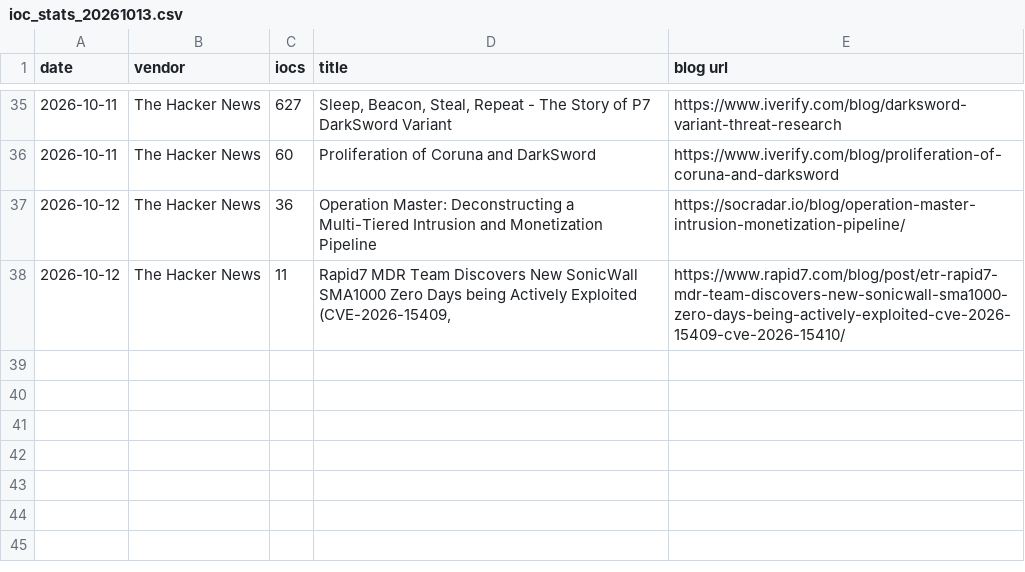
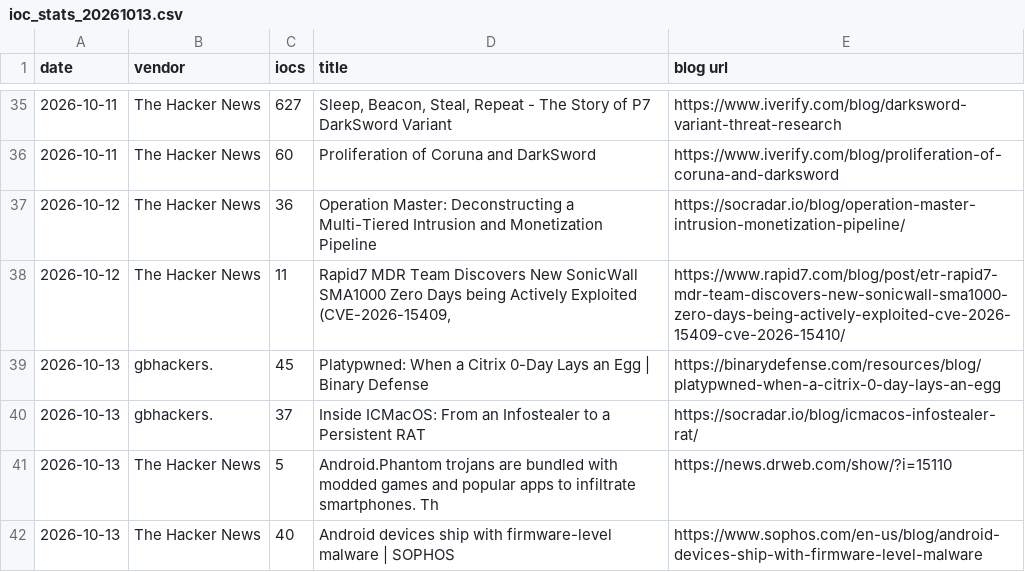
Before and after one commit to fukusuket/fukusuket.github.io, a CSV file: 2026/10/ioc_stats_20261013.csv, drawn as a sheet; only a part is shown, gaps mark what is left out; the diff names each change by its address in the sheet, - before the commit and + after, or states it on an @@ line.

```diff
--- a/2026/10/ioc_stats_20261013.csv
+++ b/2026/10/ioc_stats_20261013.csv
+row 39: 2026-10-13 | gbhackers. | 45 | Platypwned: When a Citrix 0-Day Lays an Egg | Binary Defense | https://binarydefense.com/resources/blog/platypwned-when-a-citrix-0-day-lays-an-egg
+row 40: 2026-10-13 | gbhackers. | 37 | Inside ICMacOS: From an Infostealer to a Persistent RAT | https://socradar.io/blog/icmacos-infostealer-rat/
+row 41: 2026-10-13 | The Hacker News | 5 | Android.Phantom trojans are bundled with modded games and popular apps to infiltrate smartphones. Th | https://news.drweb.com/show/?i=15110
+row 42: 2026-10-13 | The Hacker News | 40 | Android devices ship with firmware-level malware | SOPHOS | https://www.sophos.com/en-us/blog/android-devices-ship-with-firmware-level-malware
```
Also changed, not shown: 1 other file.
